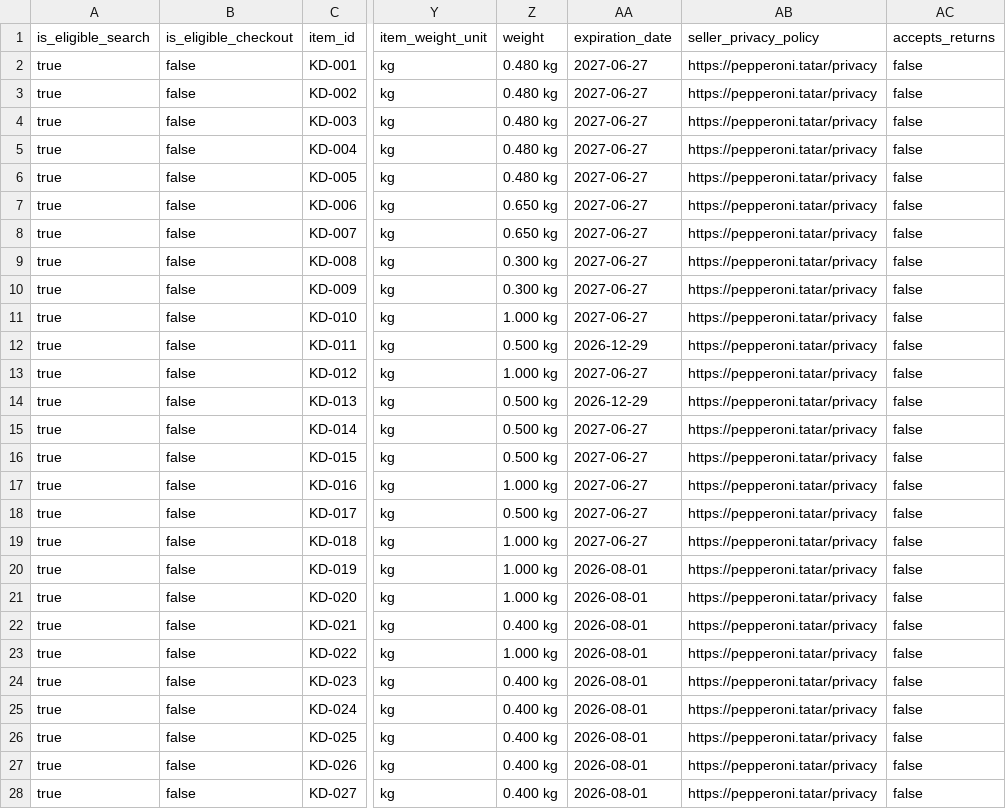
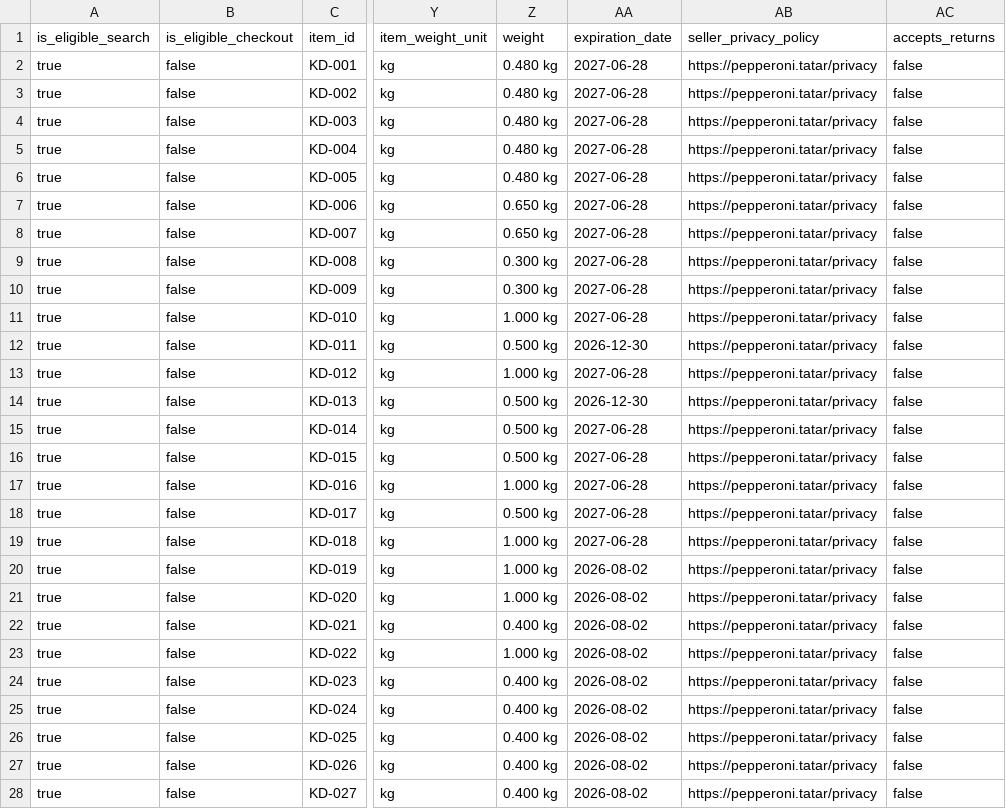
Before and after one commit to sltndevelopments/pepperoni-api, a CSV file: public/products-feed-openai-ae.csv, drawn as a sheet; only a part is shown, gaps mark what is left out; the diff covers the shown part only; the diff names each change by its address in the sheet, - before the commit and + after, or states it on an @@ line.

```diff
--- a/public/products-feed-openai-ae.csv
+++ b/public/products-feed-openai-ae.csv
-AA2:AA11 (expiration_date): 2027-06-27
+AA2:AA11 (expiration_date): 2027-06-28
-AA12 (expiration_date): 2026-12-29
+AA12 (expiration_date): 2026-12-30
-AA13 (expiration_date): 2027-06-27
+AA13 (expiration_date): 2027-06-28
-AA14 (expiration_date): 2026-12-29
+AA14 (expiration_date): 2026-12-30
-AA15:AA19 (expiration_date): 2027-06-27
+AA15:AA19 (expiration_date): 2027-06-28
-AA20:AA28 (expiration_date): 2026-08-01
+AA20:AA28 (expiration_date): 2026-08-02
```
Also changed, not shown: 45 edited cells elsewhere in this file, public/products-feed-openai.csv, 34 other files.
